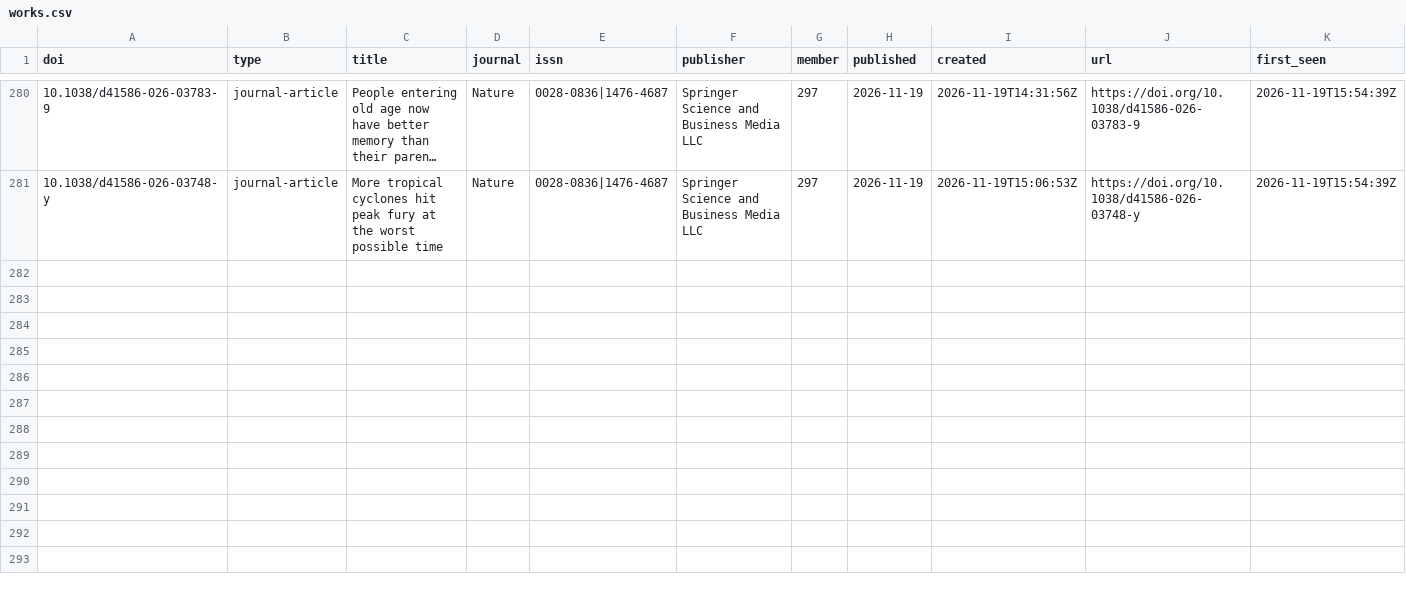
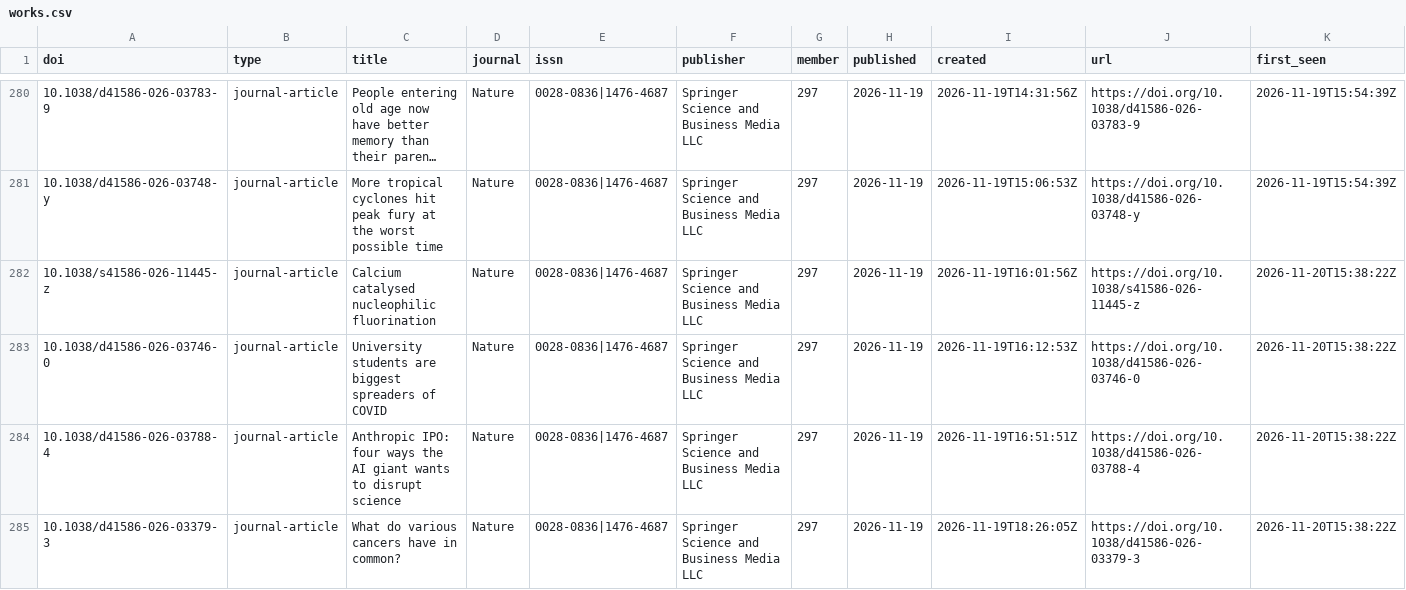
Before and after one commit to fecklesspleb/crossref-new-works-feed, a CSV file: data/works.csv, drawn as a sheet; only a part is shown, gaps mark what is left out; long unchanged cells end in …; the diff covers the shown part only.

```diff
--- a/data/works.csv
+++ b/data/works.csv
@@ -281 +281,5 @@ doi,type,title,journal,issn,publisher,member,published,created,url,first_seen
 10.1038/d41586-026-03748-y,journal-article,More tropical cyclones hit peak fury at the worst possible time,Nature,0028-0836|1476-4687,Springer Science and Business Media LLC,297,2026-11-19,2026-11-19T15:06:53Z,https://doi.org/10.1038/d41586-026-03748-y,2026-11-19T15:54:39Z
+10.1038/s41586-026-11445-z,journal-article,Calcium catalysed nucleophilic fluorination,Nature,0028-0836|1476-4687,Springer Science and Business Media LLC,297,2026-11-19,2026-11-19T16:01:56Z,https://doi.org/10.1038/s41586-026-11445-z,2026-11-20T15:38:22Z
+10.1038/d41586-026-03746-0,journal-article,University students are biggest spreaders of COVID,Nature,0028-0836|1476-4687,Springer Science and Business Media LLC,297,2026-11-19,2026-11-19T16:12:53Z,https://doi.org/10.1038/d41586-026-03746-0,2026-11-20T15:38:22Z
+10.1038/d41586-026-03788-4,journal-article,Anthropic IPO: four ways the AI giant wants to disrupt science,Nature,0028-0836|1476-4687,Springer Science and Business Media LLC,297,2026-11-19,2026-11-19T16:51:51Z,https://doi.org/10.1038/d41586-026-03788-4,2026-11-20T15:38:22Z
+10.1038/d41586-026-03379-3,journal-article,What do various cancers have in common?,Nature,0028-0836|1476-4687,Springer Science and Business Media LLC,297,2026-11-19,2026-11-19T18:26:05Z,https://doi.org/10.1038/d41586-026-03379-3,2026-11-20T15:38:22Z
```
Also changed, not shown: 11 added rows elsewhere in this file, 2 other files.
